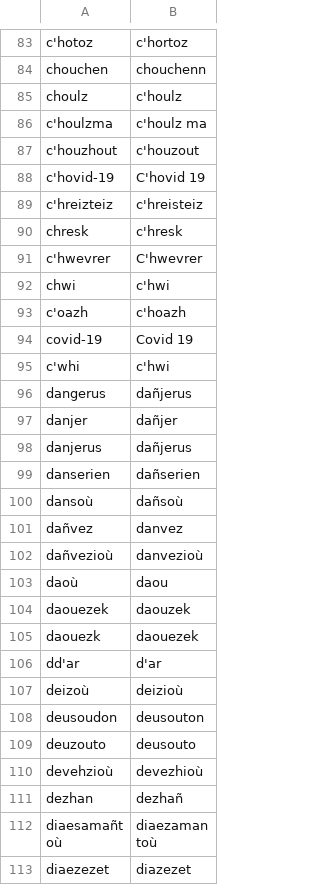
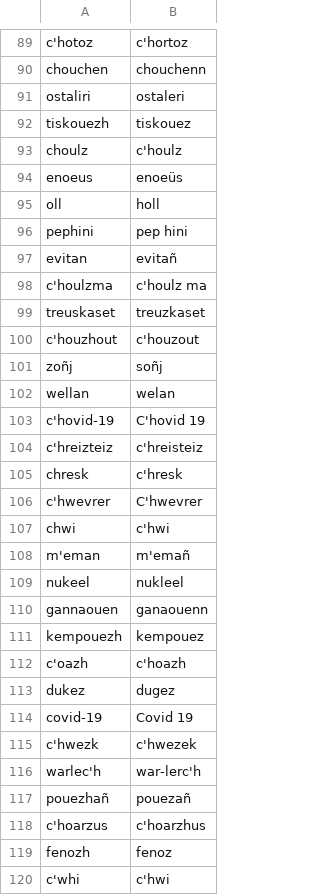
Before and after one commit to gweltou/ostilhou, a TSV file: ostilhou/dicts/corrected_tokens.tsv, drawn as a sheet; only a part is shown, gaps mark what is left out; the shorter side is filled out with more unchanged rows; the diff covers the shown part only.

```diff
--- a/ostilhou/dicts/corrected_tokens.tsv
+++ b/ostilhou/dicts/corrected_tokens.tsv
@@ -84,5 +90,14 @@ c'hotoz	c'hortoz
 chouchen	chouchenn
+ostaliri	ostaleri
+tiskouezh	tiskouez
 choulz	c'houlz
+enoeus	enoeüs
+oll	holl
+pephini	pep hini
+evitan	evitañ
 c'houlzma	c'houlz ma
+treuskaset	treuzkaset
 c'houzhout	c'houzout
+zoñj	soñj
+wellan	welan
 c'hovid-19	C'hovid 19
@@ -92,4 +107,14 @@ c'hwevrer	C'hwevrer
 chwi	c'hwi
+m'eman	m'emañ
+nukeel	nukleel
+gannaouen	ganaouenn
+kempouezh	kempouez
 c'oazh	c'hoazh
+dukez	dugez
 covid-19	Covid 19
+c'hwezk	c'hwezek
+warlec'h	war-lerc'h
+pouezhañ	pouezañ
+c'hoarzus	c'hoarzhus
+fenozh	fenoz
 c'whi	c'hwi
```
Also changed, not shown: 9 added rows, 1 removed row and 1 moved row elsewhere in this file, ostilhou/asr/lexicon_add.tsv, ostilhou/asr/lexicon_sub.tsv, 32 other files.
